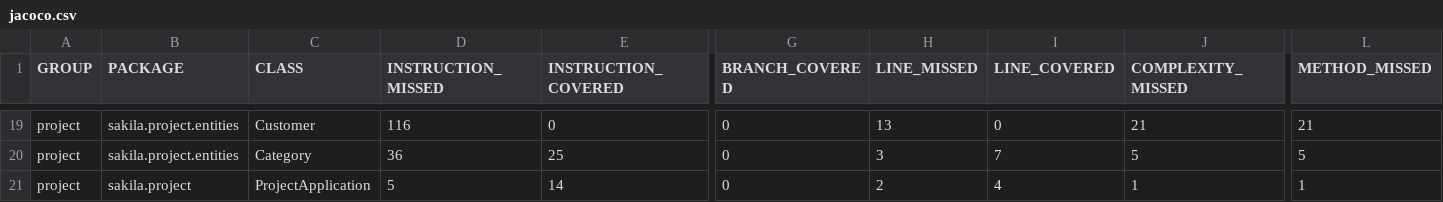
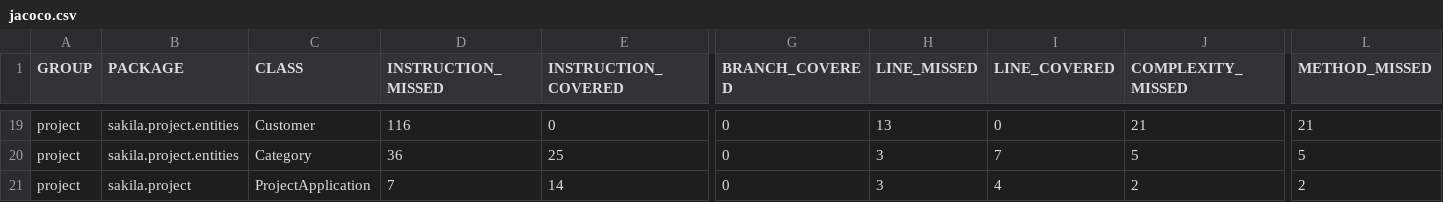
Before and after one commit to Ibraheem717/Sakila, a CSV file: target/site/jacoco/jacoco.csv, drawn as a sheet; only a part is shown, gaps mark what is left out; the diff names each change by its address in the sheet, - before the commit and + after, or states it on an @@ line.

```diff
--- a/target/site/jacoco/jacoco.csv
+++ b/target/site/jacoco/jacoco.csv
-D21 (INSTRUCTION_MISSED): 5
+D21 (INSTRUCTION_MISSED): 7
-H21 (LINE_MISSED): 2
+H21 (LINE_MISSED): 3
-J21 (COMPLEXITY_MISSED): 1
+J21 (COMPLEXITY_MISSED): 2
-L21 (METHOD_MISSED): 1
+L21 (METHOD_MISSED): 2
```
Also changed, not shown: 20 other files.
